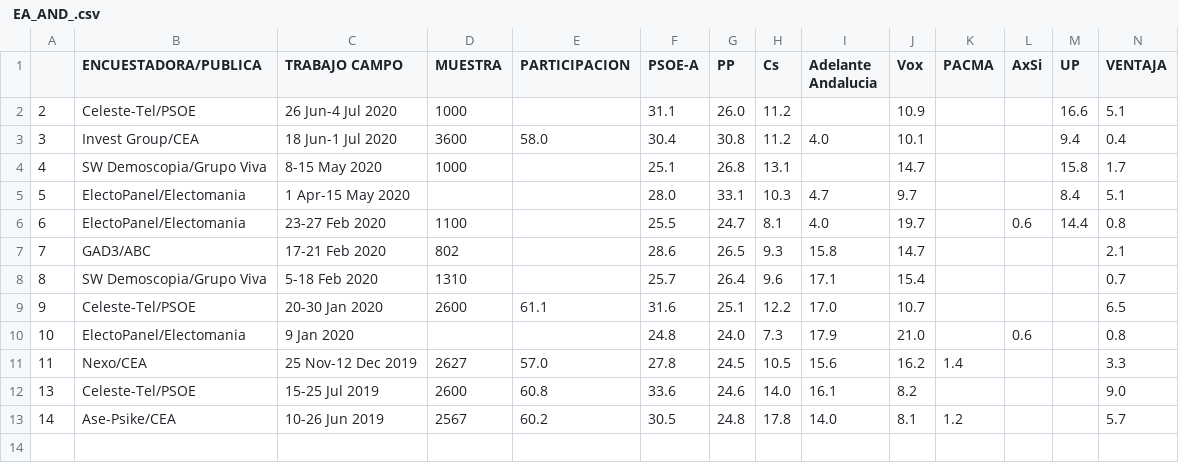
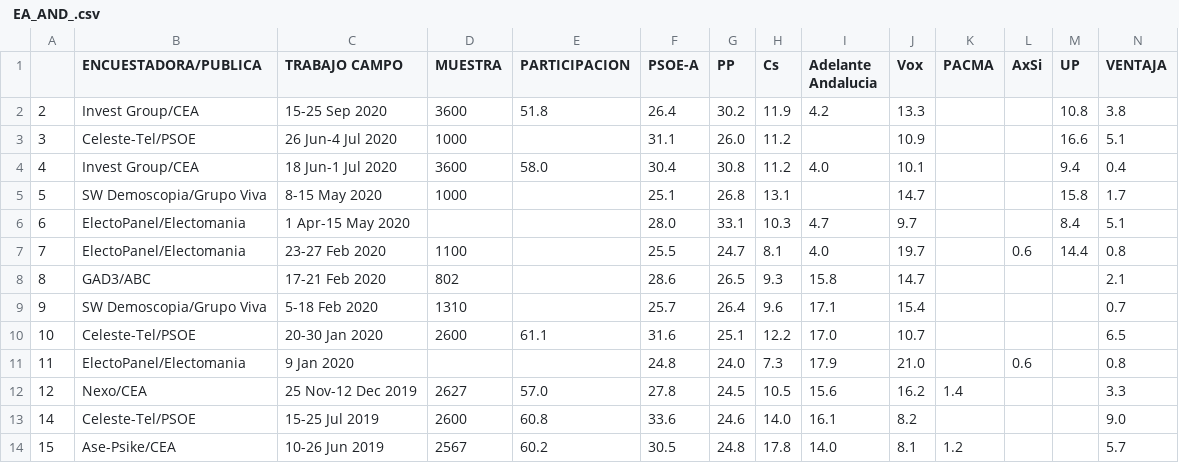
Before and after one commit to endikasatu/encuestas-elecciones-esp, a CSV file: encuestas/ EA_AND_.csv, drawn as a sheet.

Commit message:
actualizado 07/10/2020 15:26

```diff
--- a/encuestas/ EA_AND_.csv
+++ b/encuestas/ EA_AND_.csv
@@ -1,13 +1,14 @@
 "","ENCUESTADORA/PUBLICA","TRABAJO CAMPO","MUESTRA","PARTICIPACION","PSOE-A","PP","Cs","Adelante Andalucia","Vox","PACMA","AxSi","UP","VENTAJA"
-"2","Celeste-Tel/PSOE","26 Jun-4 Jul 2020","1000","","31.1","26.0","11.2","","10.9","","","16.6","5.1"
-"3","Invest Group/CEA","18 Jun-1 Jul 2020","3600","58.0","30.4","30.8","11.2","4.0","10.1","","","9.4","0.4"
-"4","SW Demoscopia/Grupo Viva","8-15 May 2020","1000","","25.1","26.8","13.1","","14.7","","","15.8","1.7"
-"5","ElectoPanel/Electomania","1 Apr-15 May 2020","","","28.0","33.1","10.3","4.7","9.7","","","8.4","5.1"
-"6","ElectoPanel/Electomania","23-27 Feb 2020","1100","","25.5","24.7","8.1","4.0","19.7","","0.6","14.4","0.8"
-"7","GAD3/ABC","17-21 Feb 2020","802","","28.6","26.5","9.3","15.8","14.7","","","","2.1"
-"8","SW Demoscopia/Grupo Viva","5-18 Feb 2020","1310","","25.7","26.4","9.6","17.1","15.4","","","","0.7"
-"9","Celeste-Tel/PSOE","20-30 Jan 2020","2600","61.1","31.6","25.1","12.2","17.0","10.7","","","","6.5"
-"10","ElectoPanel/Electomania","9 Jan 2020","","","24.8","24.0","7.3","17.9","21.0","","0.6","","0.8"
-"11","Nexo/CEA","25 Nov-12 Dec 2019","2627","57.0","27.8","24.5","10.5","15.6","16.2","1.4","","","3.3"
-"13","Celeste-Tel/PSOE","15-25 Jul 2019","2600","60.8","33.6","24.6","14.0","16.1","8.2","","","","9.0"
-"14","Ase-Psike/CEA","10-26 Jun 2019","2567","60.2","30.5","24.8","17.8","14.0","8.1","1.2","","","5.7"
+"2","Invest Group/CEA","15-25 Sep 2020","3600","51.8","26.4","30.2","11.9","4.2","13.3","","","10.8","3.8"
+"3","Celeste-Tel/PSOE","26 Jun-4 Jul 2020","1000","","31.1","26.0","11.2","","10.9","","","16.6","5.1"
+"4","Invest Group/CEA","18 Jun-1 Jul 2020","3600","58.0","30.4","30.8","11.2","4.0","10.1","","","9.4","0.4"
+"5","SW Demoscopia/Grupo Viva","8-15 May 2020","1000","","25.1","26.8","13.1","","14.7","","","15.8","1.7"
+"6","ElectoPanel/Electomania","1 Apr-15 May 2020","","","28.0","33.1","10.3","4.7","9.7","","","8.4","5.1"
+"7","ElectoPanel/Electomania","23-27 Feb 2020","1100","","25.5","24.7","8.1","4.0","19.7","","0.6","14.4","0.8"
+"8","GAD3/ABC","17-21 Feb 2020","802","","28.6","26.5","9.3","15.8","14.7","","","","2.1"
+"9","SW Demoscopia/Grupo Viva","5-18 Feb 2020","1310","","25.7","26.4","9.6","17.1","15.4","","","","0.7"
+"10","Celeste-Tel/PSOE","20-30 Jan 2020","2600","61.1","31.6","25.1","12.2","17.0","10.7","","","","6.5"
+"11","ElectoPanel/Electomania","9 Jan 2020","","","24.8","24.0","7.3","17.9","21.0","","0.6","","0.8"
+"12","Nexo/CEA","25 Nov-12 Dec 2019","2627","57.0","27.8","24.5","10.5","15.6","16.2","1.4","","","3.3"
+"14","Celeste-Tel/PSOE","15-25 Jul 2019","2600","60.8","33.6","24.6","14.0","16.1","8.2","","","","9.0"
+"15","Ase-Psike/CEA","10-26 Jun 2019","2567","60.2","30.5","24.8","17.8","14.0","8.1","1.2","","","5.7"
```
